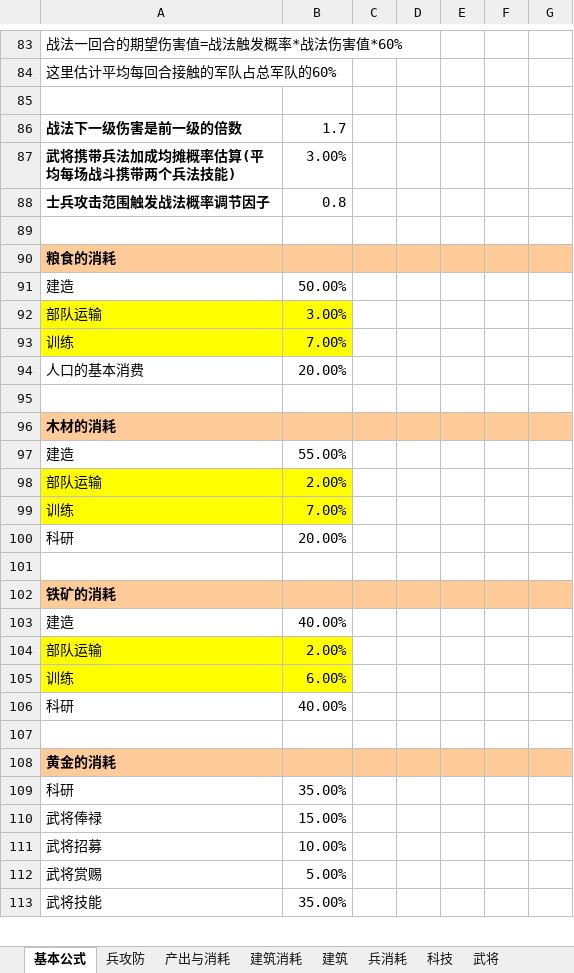
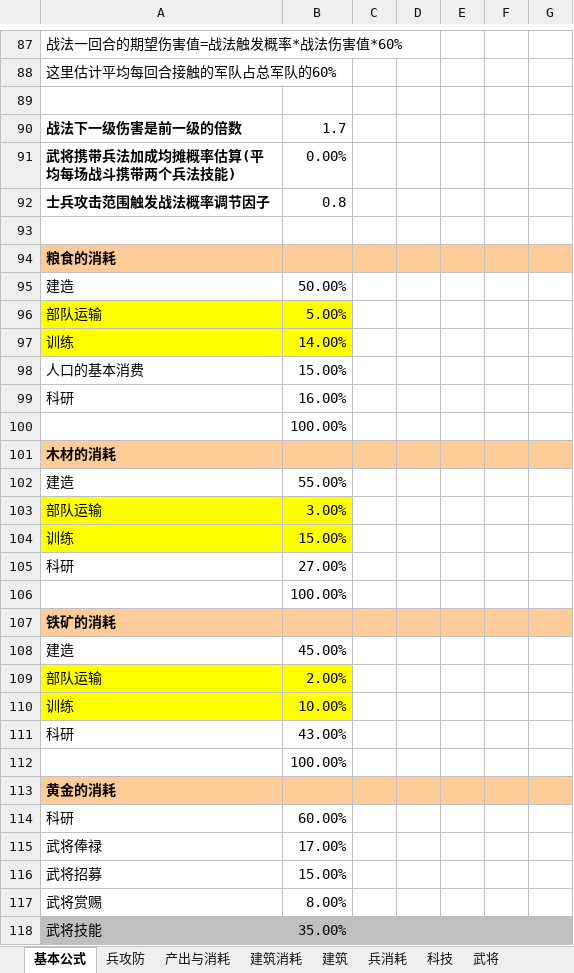
Before and after one commit to chuckeytang/seed_ex, an Excel workbook: 文稿/水浒数值设计.xlsm, sheet 基本公式, drawn as a sheet; only a part is shown, gaps mark what is left out; values as stored, in another font and other column widths than the file's, no borders; removed rows and columns are numbered as before the commit, all else as after; the diff covers the shown part only; the diff names each change by its address in the sheet, - before the commit and + after, or states it on an @@ line.

```diff
--- a/文稿/水浒数值设计.xlsm (sheet 基本公式)
+++ b/文稿/水浒数值设计.xlsm (sheet 基本公式)
-B91: 3.00%
+B91: 0.00%
-B96: 3.00%
+B96: 5.00%
-B97: 7.00%
+B97: 14.00%
-B98: 20.00%
+B98: 15.00%
-row 99: (empty)
+row 99: 科研 | 16.00%
+row 100:  | 100.00%
+row 103: 部队运输 | 3.00%
+row 104: 训练 | 15.00%
+row 105: 科研 | 27.00%
+row 106:  | 100.00%
@@ row 102 moved to row 107: 铁矿的消耗 @@
+row 108: 建造 | 45.00%
-B110: 7.00%
+B110: 10.00%
-B111: 20.00%
+B111: 43.00%
-B112: (empty)
+B112: 100.00%
-row 103: 建造 | 40.00%
-row 104: 部队运输 | 2.00%
-row 105: 训练 | 6.00%
-row 106: 科研 | 40.00%
-row 107: (empty)
-B114: 35.00%
+B114: 60.00%
-B115: 15.00%
+B115: 17.00%
-B116: 10.00%
+B116: 15.00%
-B117: 5.00%
+B117: 8.00%
-A118:G118 fill: none
+A118:G118 fill: #BFBFBF
```
Also changed, not shown: 20 added rows, 4 removed rows and 14 edited cells elsewhere in this sheet, sheet 兵消耗, sheet 科技, sheet 产出与消耗, sheet 建筑, sheet 建筑消耗, sheet 其他表格, 3 more sheets, formulas that keep their value, charts or pictures, 文稿/目前游戏可配置数值.xlsx, 1 other file.
